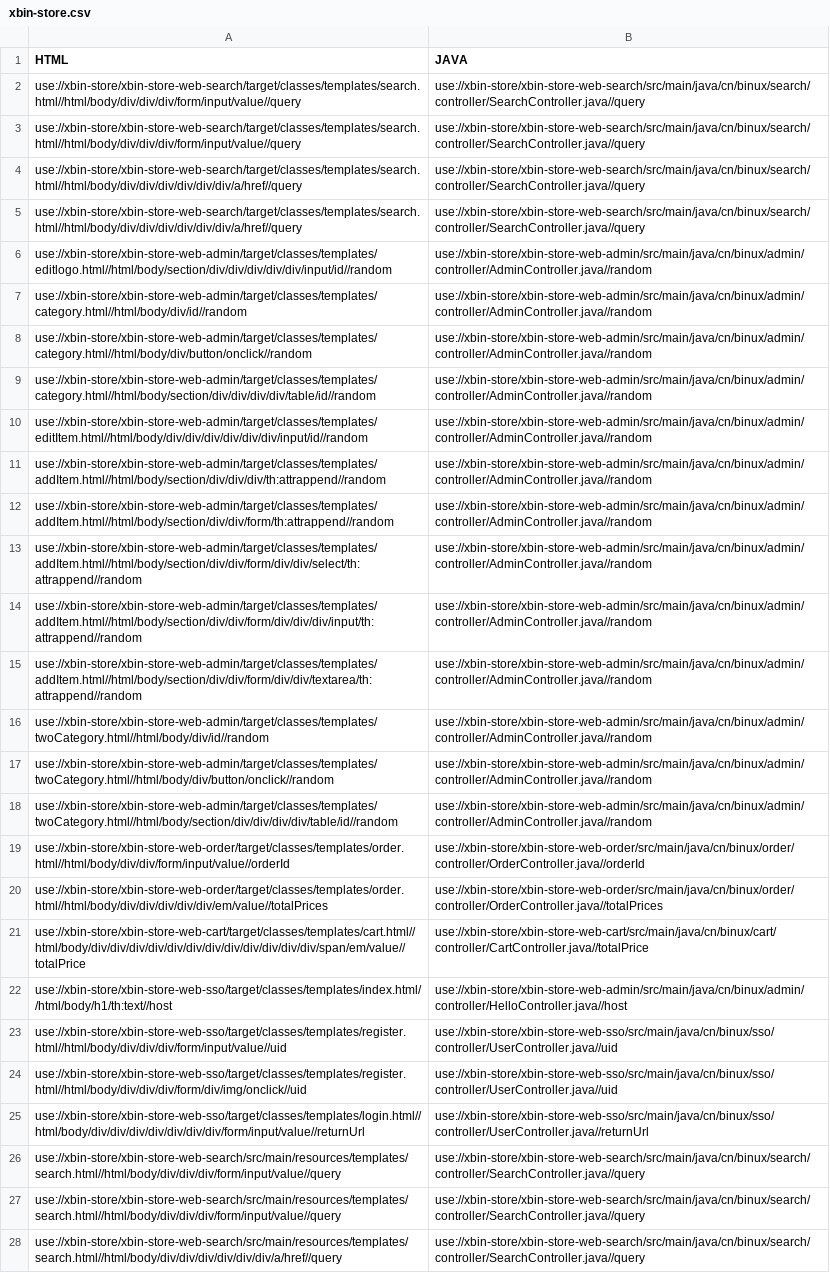
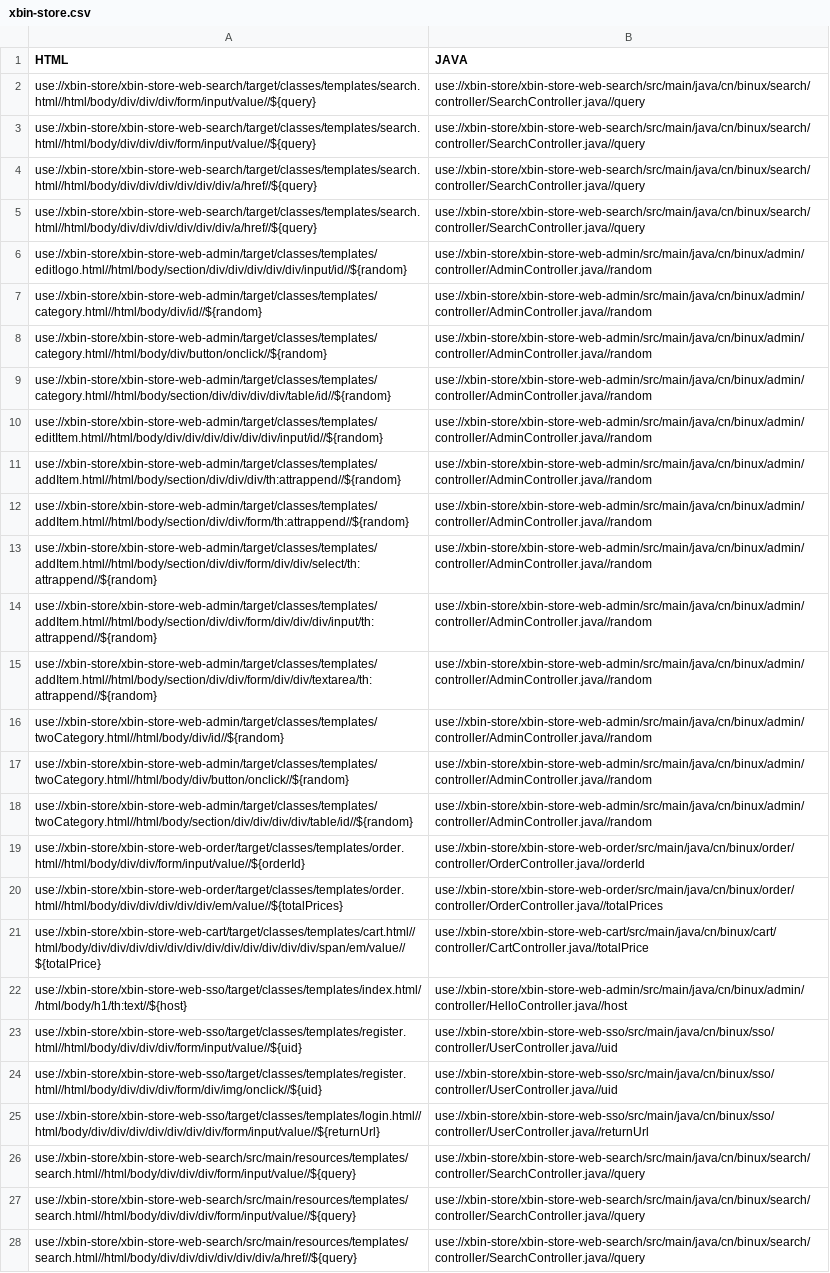
Before and after one commit to Symbolk/Code2Graph, a CSV file: client/src/main/resources/springmvc/groundtruth/xbin-store.csv, drawn as a sheet; only a part is shown; the diff covers the shown part only; the diff names each change by its address in the sheet, - before the commit and + after, or states it on an @@ line.

```diff
--- a/client/src/main/resources/springmvc/groundtruth/xbin-store.csv
+++ b/client/src/main/resources/springmvc/groundtruth/xbin-store.csv
-A2:A3 (HTML): use://xbin-store/xbin-store-web-search/target/classes/templates/search.html//html/body/div/div/div/form/input/value//query
+A2:A3 (HTML): use://xbin-store/xbin-store-web-search/target/classes/templates/search.html//html/body/div/div/div/form/input/value//${query}
-A4:A5 (HTML): use://xbin-store/xbin-store-web-search/target/classes/templates/search.html//html/body/div/div/div/div/div/div/a/href//query
+A4:A5 (HTML): use://xbin-store/xbin-store-web-search/target/classes/templates/search.html//html/body/div/div/div/div/div/div/a/href//${query}
-A6 (HTML): use://xbin-store/xbin-store-web-admin/target/classes/templates/editlogo.html//html/body/section/div/div/div/div/div/input/id//random
+A6 (HTML): use://xbin-store/xbin-store-web-admin/target/classes/templates/editlogo.html//html/body/section/div/div/div/div/div/input/id//${random}
-A7 (HTML): use://xbin-store/xbin-store-web-admin/target/classes/templates/category.html//html/body/div/id//random
+A7 (HTML): use://xbin-store/xbin-store-web-admin/target/classes/templates/category.html//html/body/div/id//${random}
-A8 (HTML): use://xbin-store/xbin-store-web-admin/target/classes/templates/category.html//html/body/div/button/onclick//random
+A8 (HTML): use://xbin-store/xbin-store-web-admin/target/classes/templates/category.html//html/body/div/button/onclick//${random}
-A9 (HTML): use://xbin-store/xbin-store-web-admin/target/classes/templates/category.html//html/body/section/div/div/div/div/table/id//random
+A9 (HTML): use://xbin-store/xbin-store-web-admin/target/classes/templates/category.html//html/body/section/div/div/div/div/table/id//${random}
-A10 (HTML): use://xbin-store/xbin-store-web-admin/target/classes/templates/editItem.html//html/body/div/div/div/div/div/div/input/id//random
+A10 (HTML): use://xbin-store/xbin-store-web-admin/target/classes/templates/editItem.html//html/body/div/div/div/div/div/div/input/id//${random}
-A11 (HTML): use://xbin-store/xbin-store-web-admin/target/classes/templates/addItem.html//html/body/section/div/div/div/th:attrappend//random
+A11 (HTML): use://xbin-store/xbin-store-web-admin/target/classes/templates/addItem.html//html/body/section/div/div/div/th:attrappend//${random}
-A12 (HTML): use://xbin-store/xbin-store-web-admin/target/classes/templates/addItem.html//html/body/section/div/div/form/th:attrappend//random
+A12 (HTML): use://xbin-store/xbin-store-web-admin/target/classes/templates/addItem.html//html/body/section/div/div/form/th:attrappend//${random}
-A13 (HTML): use://xbin-store/xbin-store-web-admin/target/classes/templates/addItem.html//html/body/section/div/div/form/div/div/select/th:attrappend//random
+A13 (HTML): use://xbin-store/xbin-store-web-admin/target/classes/templates/addItem.html//html/body/section/div/div/form/div/div/select/th:attrappend//${random}
-A14 (HTML): use://xbin-store/xbin-store-web-admin/target/classes/templates/addItem.html//html/body/section/div/div/form/div/div/div/input/th:attrappend//random
+A14 (HTML): use://xbin-store/xbin-store-web-admin/target/classes/templates/addItem.html//html/body/section/div/div/form/div/div/div/input/th:attrappend//${random}
-A15 (HTML): use://xbin-store/xbin-store-web-admin/target/classes/templates/addItem.html//html/body/section/div/div/form/div/div/textarea/th:attrappend//random
+A15 (HTML): use://xbin-store/xbin-store-web-admin/target/classes/templates/addItem.html//html/body/section/div/div/form/div/div/textarea/th:attrappend//${random}
-A16 (HTML): use://xbin-store/xbin-store-web-admin/target/classes/templates/twoCategory.html//html/body/div/id//random
+A16 (HTML): use://xbin-store/xbin-store-web-admin/target/classes/templates/twoCategory.html//html/body/div/id//${random}
-A17 (HTML): use://xbin-store/xbin-store-web-admin/target/classes/templates/twoCategory.html//html/body/div/button/onclick//random
+A17 (HTML): use://xbin-store/xbin-store-web-admin/target/classes/templates/twoCategory.html//html/body/div/button/onclick//${random}
-A18 (HTML): use://xbin-store/xbin-store-web-admin/target/classes/templates/twoCategory.html//html/body/section/div/div/div/div/table/id//random
+A18 (HTML): use://xbin-store/xbin-store-web-admin/target/classes/templates/twoCategory.html//html/body/section/div/div/div/div/table/id//${random}
-A19 (HTML): use://xbin-store/xbin-store-web-order/target/classes/templates/order.html//html/body/div/div/form/input/value//orderId
+A19 (HTML): use://xbin-store/xbin-store-web-order/target/classes/templates/order.html//html/body/div/div/form/input/value//${orderId}
-A20 (HTML): use://xbin-store/xbin-store-web-order/target/classes/templates/order.html//html/body/div/div/div/div/div/em/value//totalPrices
+A20 (HTML): use://xbin-store/xbin-store-web-order/target/classes/templates/order.html//html/body/div/div/div/div/div/em/value//${totalPrices}
-A21 (HTML): use://xbin-store/xbin-store-web-cart/target/classes/templates/cart.html//html/body/div/div/div/div/div/div/div/div/div/div/div/div/span/em/value//totalPrice
+A21 (HTML): use://xbin-store/xbin-store-web-cart/target/classes/templates/cart.html//html/body/div/div/div/div/div/div/div/div/div/div/div/div/span/em/value//${totalPrice}
-A22 (HTML): use://xbin-store/xbin-store-web-sso/target/classes/templates/index.html//html/body/h1/th:text//host
+A22 (HTML): use://xbin-store/xbin-store-web-sso/target/classes/templates/index.html//html/body/h1/th:text//${host}
-A23 (HTML): use://xbin-store/xbin-store-web-sso/target/classes/templates/register.html//html/body/div/div/div/form/input/value//uid
+A23 (HTML): use://xbin-store/xbin-store-web-sso/target/classes/templates/register.html//html/body/div/div/div/form/input/value//${uid}
-A24 (HTML): use://xbin-store/xbin-store-web-sso/target/classes/templates/register.html//html/body/div/div/div/form/div/img/onclick//uid
+A24 (HTML): use://xbin-store/xbin-store-web-sso/target/classes/templates/register.html//html/body/div/div/div/form/div/img/onclick//${uid}
-A25 (HTML): use://xbin-store/xbin-store-web-sso/target/classes/templates/login.html//html/body/div/div/div/div/div/div/div/form/input/value//returnUrl
+A25 (HTML): use://xbin-store/xbin-store-web-sso/target/classes/templates/login.html//html/body/div/div/div/div/div/div/div/form/input/value//${returnUrl}
-A26:A27 (HTML): use://xbin-store/xbin-store-web-search/src/main/resources/templates/search.html//html/body/div/div/div/form/input/value//query
+A26:A27 (HTML): use://xbin-store/xbin-store-web-search/src/main/resources/templates/search.html//html/body/div/div/div/form/input/value//${query}
-A28 (HTML): use://xbin-store/xbin-store-web-search/src/main/resources/templates/search.html//html/body/div/div/div/div/div/div/a/href//query
+A28 (HTML): use://xbin-store/xbin-store-web-search/src/main/resources/templates/search.html//html/body/div/div/div/div/div/div/a/href//${query}
```
Also changed, not shown: 21 edited cells elsewhere in this file, client/src/main/resources/springmvc/groundtruth/jeecg.csv, client/src/main/resources/springmvc/groundtruth/sagan.csv, 6 other files.
